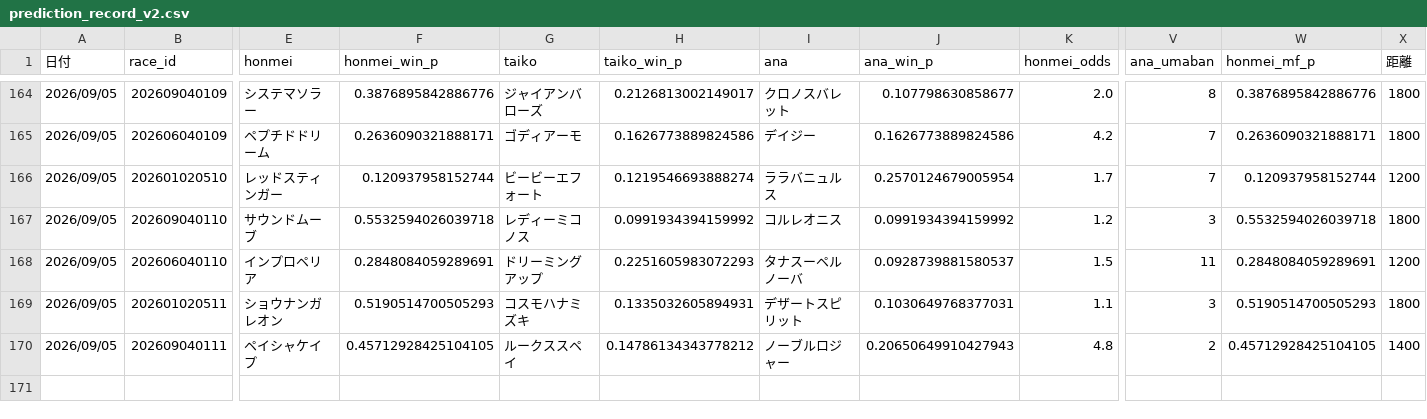
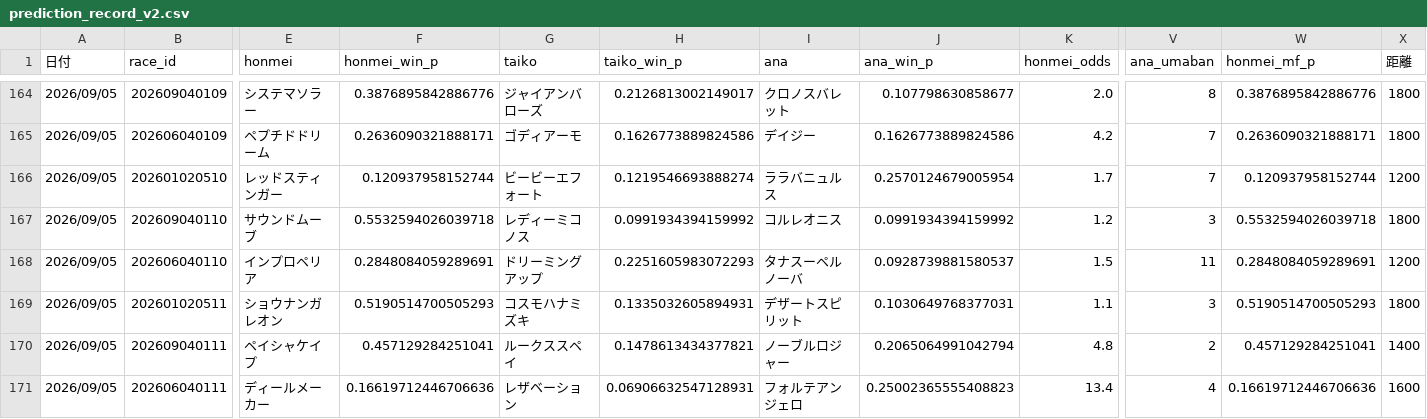
Before and after one commit to fu-ga306/keiba-ai, a CSV file: prediction_record_v2.csv, drawn as a sheet; only a part is shown, gaps mark what is left out; rows hold the shown columns only; the diff names each change by its address in the sheet, - before the commit and + after, or states it on an @@ line.

```diff
--- a/prediction_record_v2.csv
+++ b/prediction_record_v2.csv
-F170 (honmei_win_p): 0.45712928425104105
+F170 (honmei_win_p): 0.457129284251041
-H170 (taiko_win_p): 0.14786134343778212
+H170 (taiko_win_p): 0.1478613434377821
-J170 (ana_win_p): 0.20650649910427943
+J170 (ana_win_p): 0.2065064991042794
-W170 (honmei_mf_p): 0.45712928425104105
+W170 (honmei_mf_p): 0.457129284251041
+row 171: 2026/09/05 | 202606040111 | ディールメーカー | 0.16619712446706636 | レザベーション | 0.06906632547128931 | フォルテアンジェロ | 0.25002365555408823 | 13.4 | 4 | 0.16619712446706636 | 1600
```
Also changed, not shown: today_predictions.csv, 1 other file.
